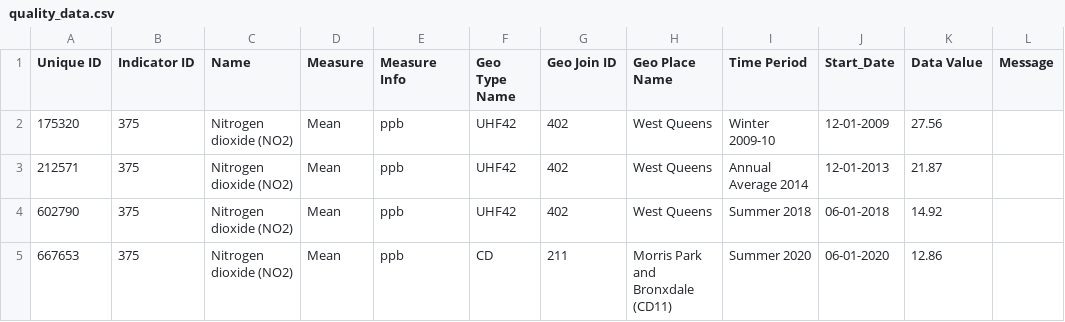
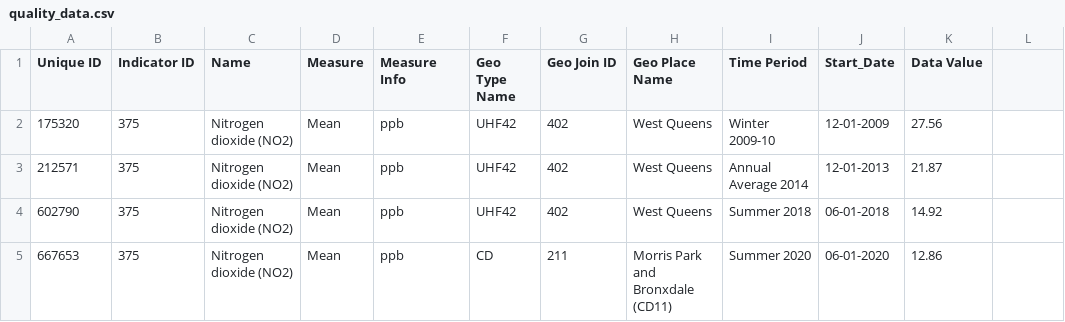
Before and after one commit to heny611/AP_5000, a CSV file: quality_data.csv, drawn as a sheet; only a part is shown; the diff names each change by its address in the sheet, - before the commit and + after, or states it on an @@ line.

Commit message:
Add files via upload

```diff
--- a/quality_data.csv
+++ b/quality_data.csv
-L1: Message
+L1: (empty)
```
